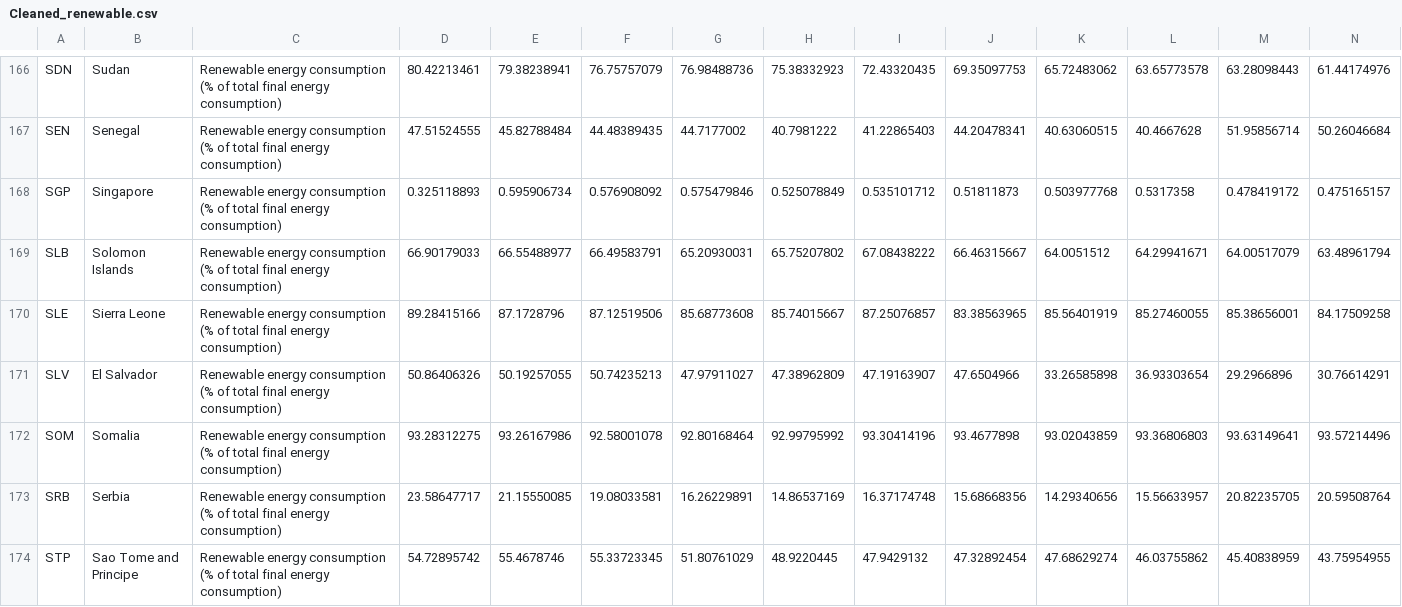
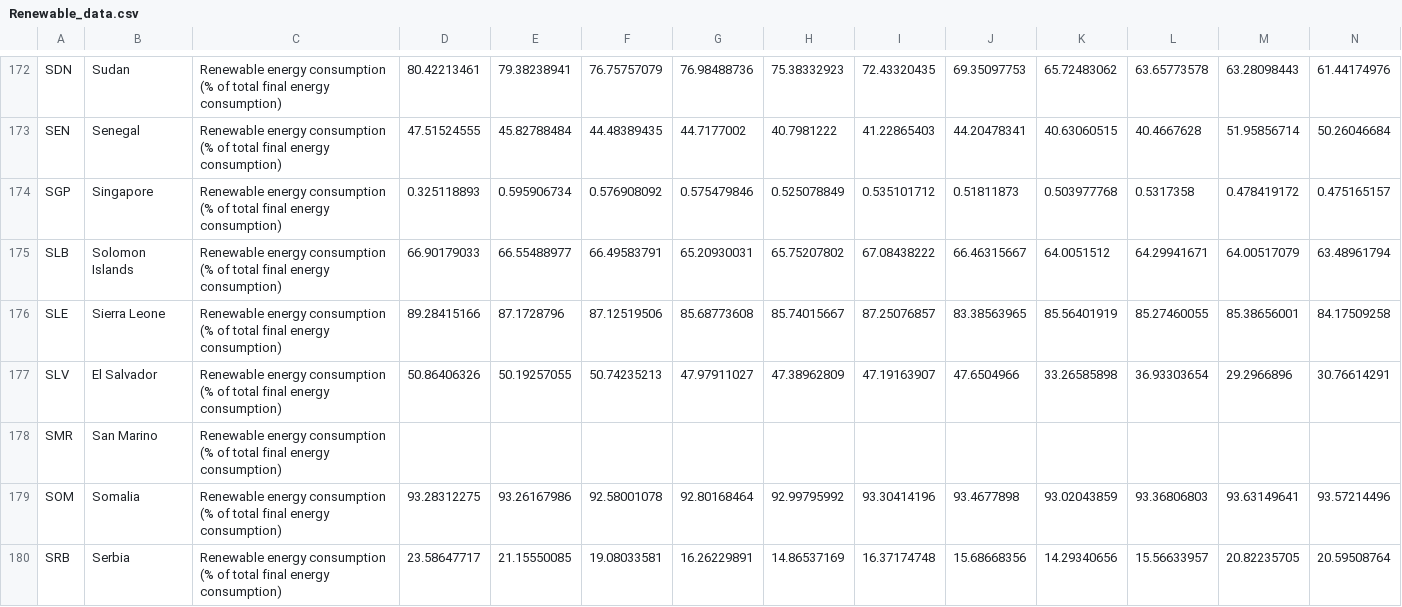
Before and after one commit to eenabow/Top20_CO2, a CSV file: data/Renewable_data.csv (was data/Cleaned_renewable.csv), drawn as a sheet; only a part is shown, gaps mark what is left out; the shorter side is filled out with more unchanged rows; rows hold the shown columns only; the diff covers the shown part only; the diff names each change by its address in the sheet, - before the commit and + after, or states it on an @@ line.

```diff
--- a/data/Cleaned_renewable.csv
+++ b/data/Renewable_data.csv
+row 178: SMR | San Marino | Renewable energy consumption (% of total final energy consumption)
```
Also changed, not shown: 10 added rows elsewhere in this file, data/CO2_data.csv, data/GDP_data.csv, 10 other files.
